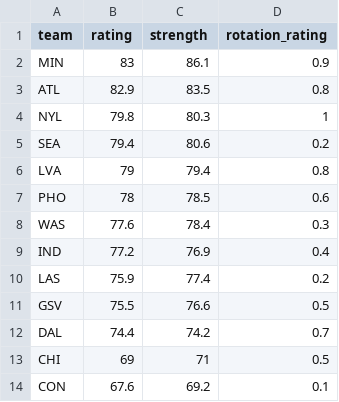
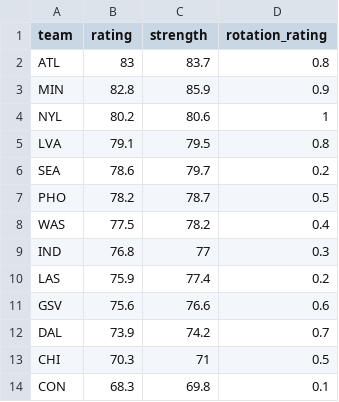
Before and after one commit to joshmartinecon/wnba-ratings, a CSV file: WNBA_Team_Ratings.csv, drawn as a sheet.

```diff
--- a/WNBA_Team_Ratings.csv
+++ b/WNBA_Team_Ratings.csv
@@ -1,14 +1,14 @@
 "team","rating","strength","rotation_rating"
-"MIN",83,86.1,0.9
-"ATL",82.9,83.5,0.8
-"NYL",79.8,80.3,1
-"SEA",79.4,80.6,0.2
-"LVA",79,79.4,0.8
-"PHO",78,78.5,0.6
-"WAS",77.6,78.4,0.3
-"IND",77.2,76.9,0.4
+"ATL",83,83.7,0.8
+"MIN",82.8,85.9,0.9
+"NYL",80.2,80.6,1
+"LVA",79.1,79.5,0.8
+"SEA",78.6,79.7,0.2
+"PHO",78.2,78.7,0.5
+"WAS",77.5,78.2,0.4
+"IND",76.8,77,0.3
 "LAS",75.9,77.4,0.2
-"GSV",75.5,76.6,0.5
-"DAL",74.4,74.2,0.7
-"CHI",69,71,0.5
-"CON",67.6,69.2,0.1
+"GSV",75.6,76.6,0.6
+"DAL",73.9,74.2,0.7
+"CHI",70.3,71,0.5
+"CON",68.3,69.8,0.1
```
Also changed, not shown: WNBA_Ratings_and_Rotations.csv, game links.csv, 5 other files.
